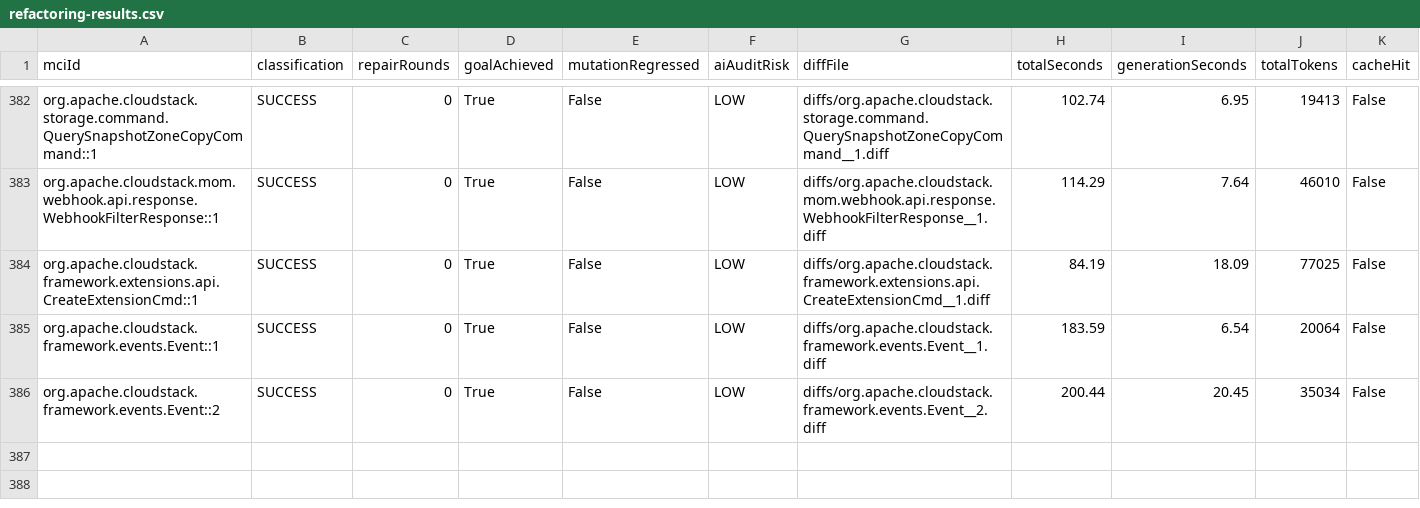
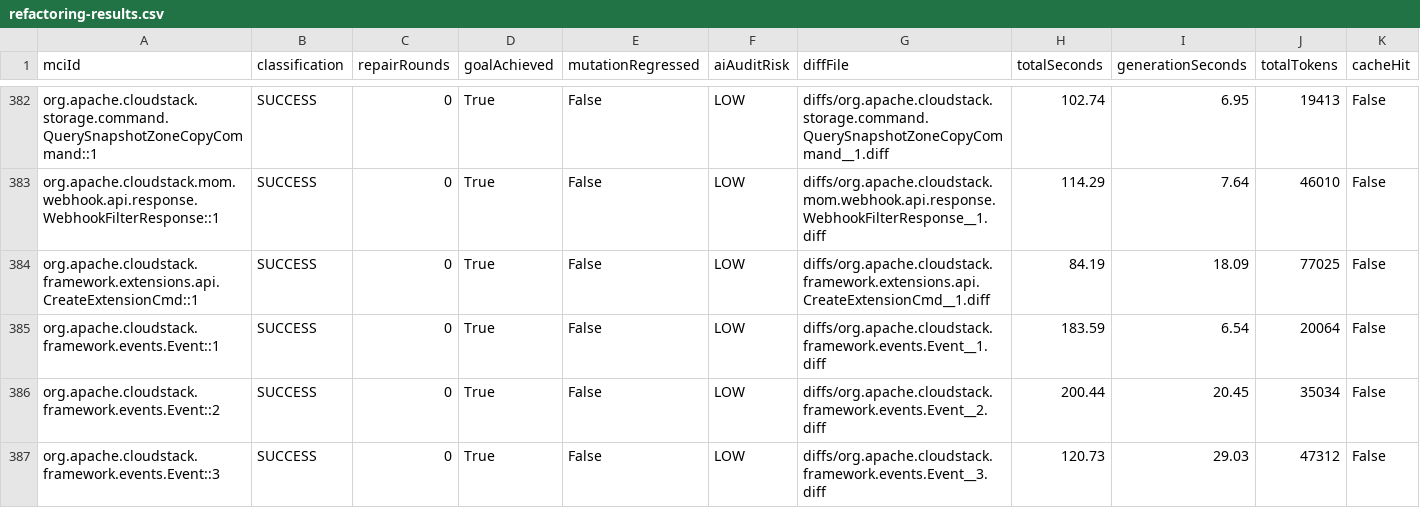
Before and after one commit to gzhao9/CloneDeMocker-v2, a CSV file: data/cloudstack/refactoring/CloneDeMocker+Terra-5.6/refactoring-results.csv, drawn as a sheet; only a part is shown, gaps mark what is left out; the diff names each change by its address in the sheet, - before the commit and + after, or states it on an @@ line.

```diff
--- a/data/cloudstack/refactoring/CloneDeMocker+Terra-5.6/refactoring-results.csv
+++ b/data/cloudstack/refactoring/CloneDeMocker+Terra-5.6/refactoring-results.csv
+row 387: org.apache.cloudstack.framework.events.Event::3 | SUCCESS | 0 | True | False | LOW | diffs/org.apache.cloudstack.framework.events.Event__3.diff | 120.73 | 29.03 | 47312 | False
```
Also changed, not shown: 1 other file.
